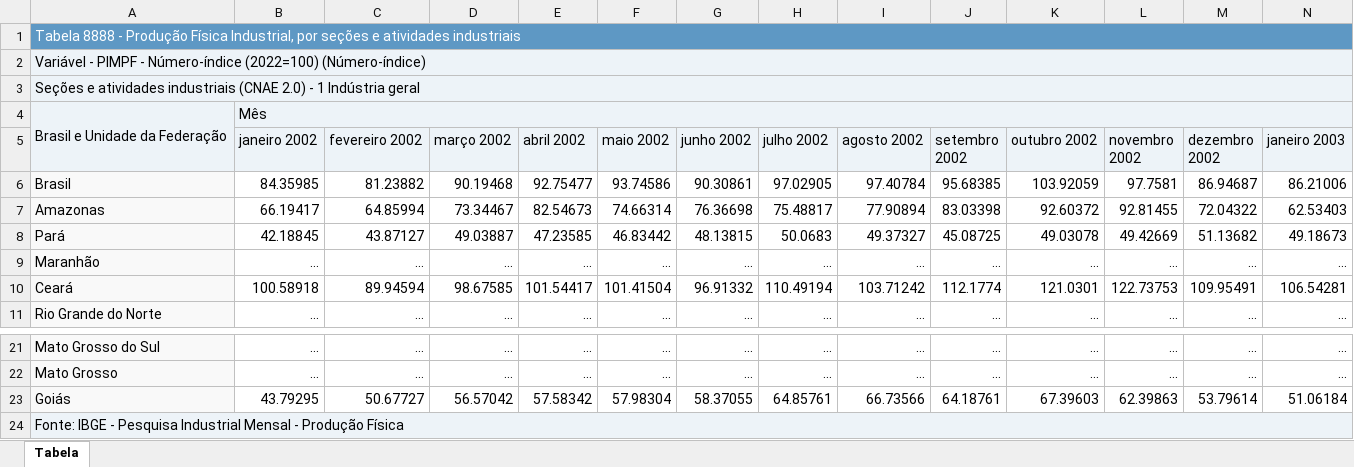
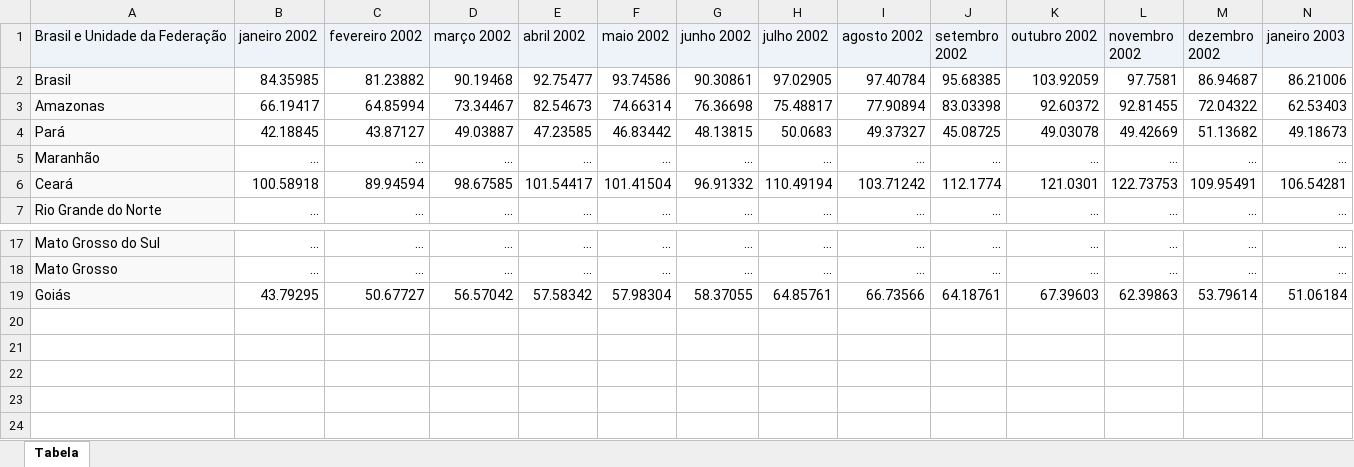
Before and after one commit to IvanFEA/trabalho_met, an Excel workbook: prod_estados_geral.xlsx, sheet Tabela, drawn as a sheet; only a part is shown, gaps mark what is left out; values as stored, in another font and other column widths than the file's, no borders; removed rows and columns are numbered as before the commit, all else as after; rows hold the shown columns only; the diff names each change by its address in the sheet, - before the commit and + after, or states it on an @@ line.

Commit message:
Add files via upload

```diff
--- a/prod_estados_geral.xlsx (sheet Tabela)
+++ b/prod_estados_geral.xlsx (sheet Tabela)
-row 1: Tabela 8888 - Produção Física Industrial, por seções e atividades industriais
-row 2: Variável - PIMPF - Número-índice (2022=100) (Número-índice)
-row 3: Seções e atividades industriais (CNAE 2.0) - 1 Indústria geral
-row 4: Brasil e Unidade da Federação | Mês
-A1: (empty)
+A1: Brasil e Unidade da Federação
-row 24: Fonte: IBGE - Pesquisa Industrial Mensal - Produção Física
```
